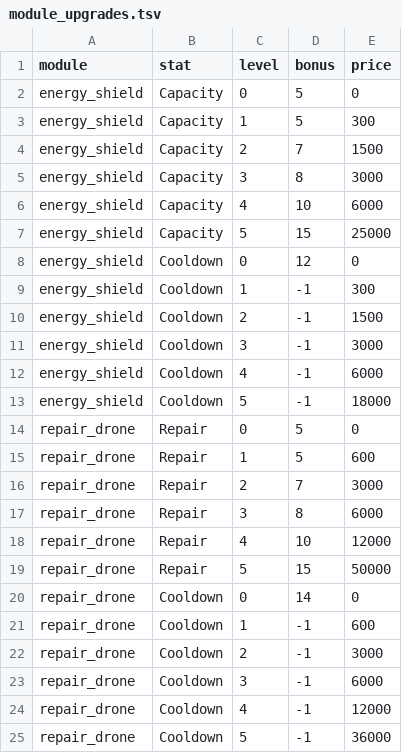
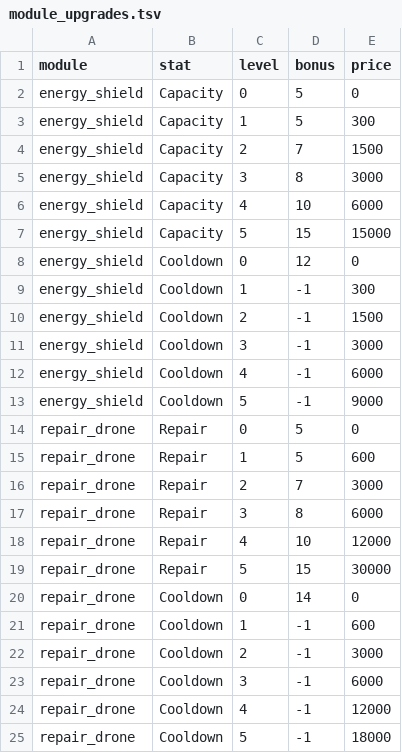
Before and after one commit to BarVit/UnityHomeWorks, a TSV file: Flappy Terminator/Assets/Data/Tables/module_upgrades.tsv, drawn as a sheet.

```diff
--- a/Flappy Terminator/Assets/Data/Tables/module_upgrades.tsv
+++ b/Flappy Terminator/Assets/Data/Tables/module_upgrades.tsv
@@ -6,3 +6,3 @@ energy_shield	Capacity	3	8	3000
 energy_shield	Capacity	4	10	6000
-energy_shield	Capacity	5	15	25000
+energy_shield	Capacity	5	15	15000
 energy_shield	Cooldown	0	12	0
@@ -12,3 +12,3 @@ energy_shield	Cooldown	3	-1	3000
 energy_shield	Cooldown	4	-1	6000
-energy_shield	Cooldown	5	-1	18000
+energy_shield	Cooldown	5	-1	9000
 repair_drone	Repair	0	5	0
@@ -18,3 +18,3 @@ repair_drone	Repair	3	8	6000
 repair_drone	Repair	4	10	12000
-repair_drone	Repair	5	15	50000
+repair_drone	Repair	5	15	30000
 repair_drone	Cooldown	0	14	0
@@ -24,2 +24,2 @@ repair_drone	Cooldown	3	-1	6000
 repair_drone	Cooldown	4	-1	12000
-repair_drone	Cooldown	5	-1	36000
+repair_drone	Cooldown	5	-1	18000
```
Also changed, not shown: 1 other file.
